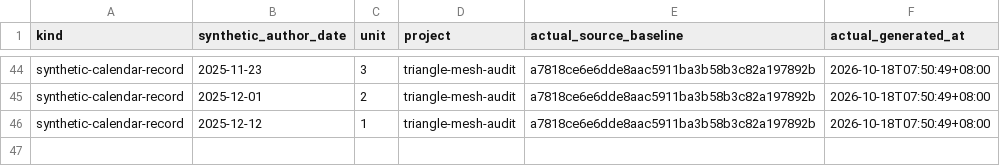
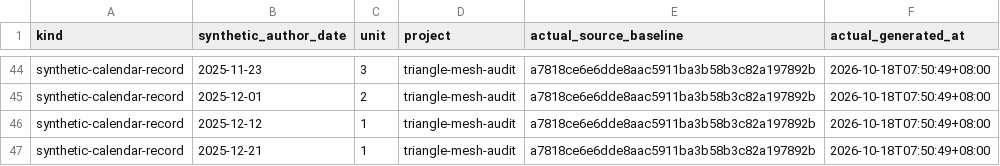
Before and after one commit to Khalil-Work/triangle-mesh-audit, a CSV file: docs/calendar-records-2024-2026.csv, drawn as a sheet; only a part is shown, gaps mark what is left out.

Commit message:
docs: synthetic calendar record 2025-12-21 unit 1
Documentation calendar reconstruction generated on 2026-10-18. Historical author dates do not date source development.

```diff
--- a/docs/calendar-records-2024-2026.csv
+++ b/docs/calendar-records-2024-2026.csv
@@ -46 +46,2 @@ synthetic-calendar-record,2025-12-01,2,triangle-mesh-audit,a7818ce6e6dde8aac5911
 synthetic-calendar-record,2025-12-12,1,triangle-mesh-audit,a7818ce6e6dde8aac5911ba3b58b3c82a197892b,2026-10-18T07:50:49+08:00
+synthetic-calendar-record,2025-12-21,1,triangle-mesh-audit,a7818ce6e6dde8aac5911ba3b58b3c82a197892b,2026-10-18T07:50:49+08:00
```
